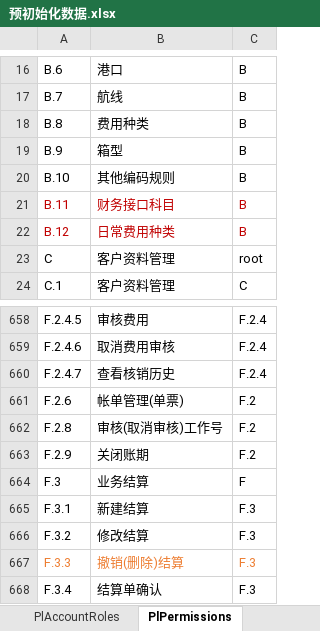
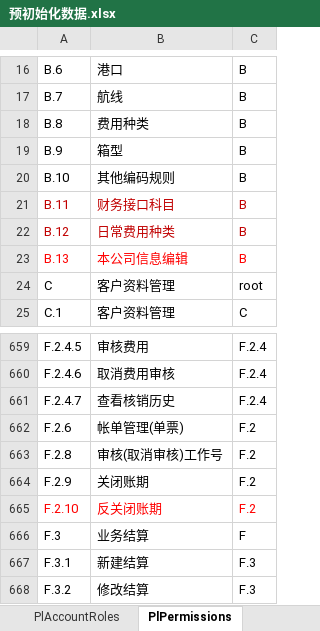
Before and after one commit to ourworldcn/PowerLms, an Excel workbook: PowerLmsServer/数据库初始化数据/预初始化数据.xlsx, sheet PlPermissions, drawn as a sheet; only a part is shown, gaps mark what is left out; the shorter side is filled out with more unchanged rows; values as stored, in another font and other column widths than the file's, no borders; the diff names each change by its address in the sheet, - before the commit and + after, or states it on an @@ line.

```diff
--- a/PowerLmsServer/数据库初始化数据/预初始化数据.xlsx (sheet PlPermissions)
+++ b/PowerLmsServer/数据库初始化数据/预初始化数据.xlsx (sheet PlPermissions)
+row 23: B.13 | 本公司信息编辑 | B
+row 665: F.2.10 | 反关闭账期 | F.2
```
Also changed, not shown: 4 other files.
